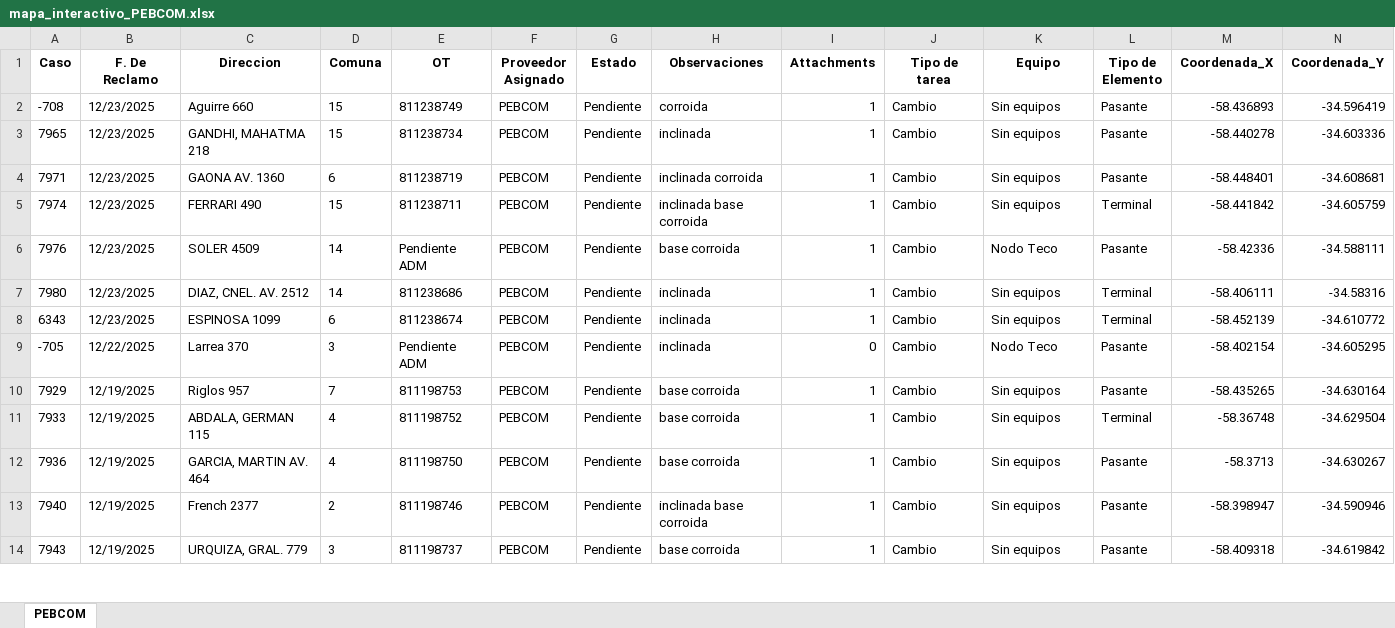
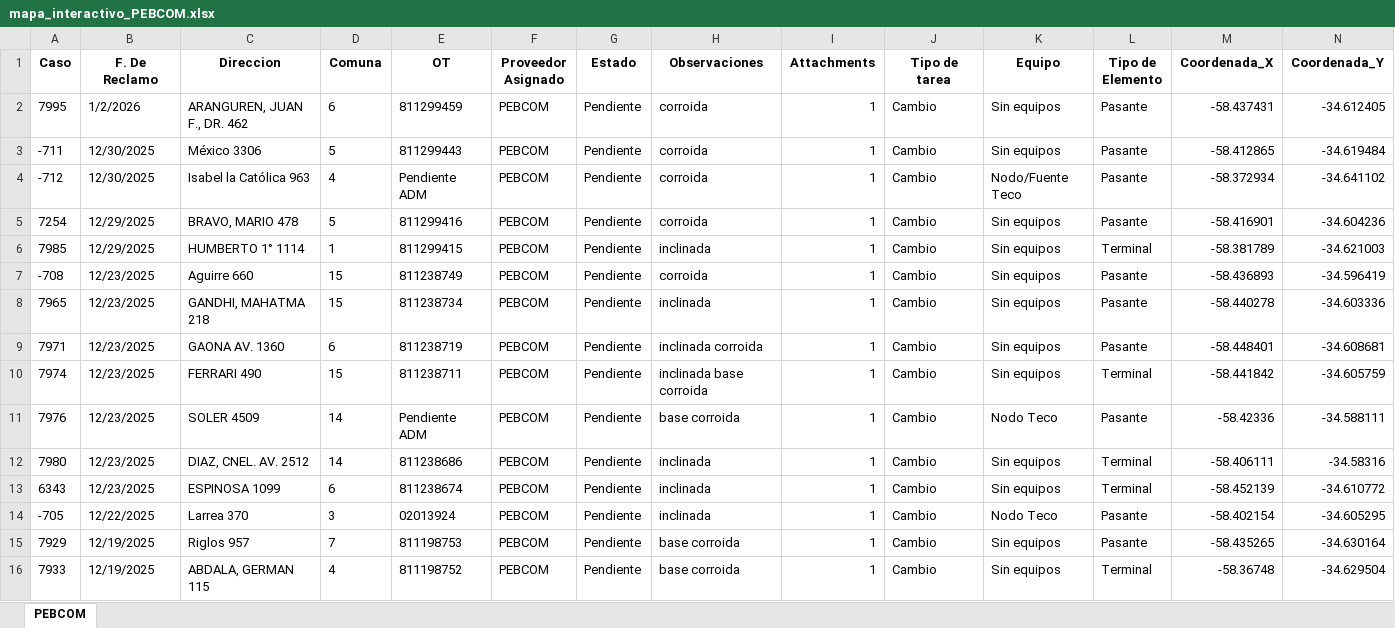
Before and after one commit to gestiondereclamosteco/pebcom, an Excel workbook: mapa_interactivo_PEBCOM.xlsx, sheet PEBCOM, drawn as a sheet; only a part is shown; the shorter side is filled out with more unchanged rows; values as stored, in another font and other column widths than the file's, no borders; addresses are those after the commit; rows hold the shown columns only; the diff names each change by its address in the sheet, - before the commit and + after, or states it on an @@ line.

Commit message:
Actualizacion automatica del mapa (2026-01-02 16:25:05)

```diff
--- a/mapa_interactivo_PEBCOM.xlsx (sheet PEBCOM)
+++ b/mapa_interactivo_PEBCOM.xlsx (sheet PEBCOM)
+row 2: 7995 | 1/2/2026 | ARANGUREN, JUAN F., DR. 462 | 6 | 811299459 | PEBCOM | Pendiente | corroida | 1 | Cambio | Sin equipos | Pasante | -58.437431 | -34.612405
+row 3: -711 | 12/30/2025 | México 3306 | 5 | 811299443 | PEBCOM | Pendiente | corroida | 1 | Cambio | Sin equipos | Pasante | -58.412865 | -34.619484
+row 4: -712 | 12/30/2025 | Isabel la Católica 963 | 4 | Pendiente ADM | PEBCOM | Pendiente | corroida | 1 | Cambio | Nodo/Fuente Teco | Pasante | -58.372934 | -34.641102
+row 5: 7254 | 12/29/2025 | BRAVO, MARIO 478 | 5 | 811299416 | PEBCOM | Pendiente | corroida | 1 | Cambio | Sin equipos | Pasante | -58.416901 | -34.604236
+row 6: 7985 | 12/29/2025 | HUMBERTO 1° 1114 | 1 | 811299415 | PEBCOM | Pendiente | inclinada | 1 | Cambio | Sin equipos | Terminal | -58.381789 | -34.621003
-E14 (OT): Pendiente ADM
+E14 (OT): 02013924
-I14 (Attachments): 0
+I14 (Attachments): 1
```
Also changed, not shown: 1 other file.
